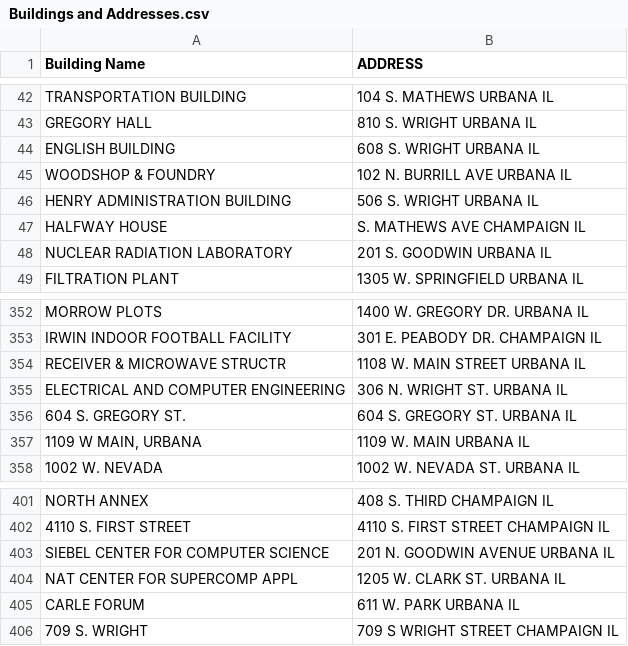
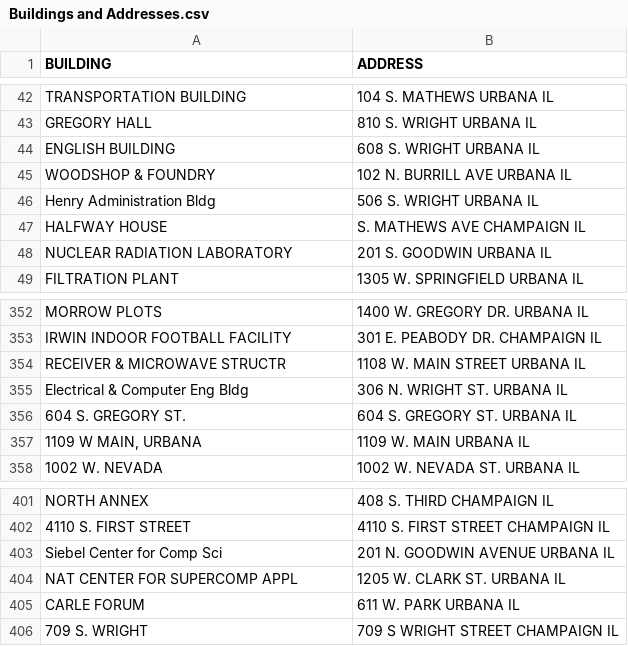
Before and after one commit to sravich2/ScheduleOptimizer, a CSV file: Buildings and Addresses.csv, drawn as a sheet; only a part is shown, gaps mark what is left out; the diff covers the shown part only; the diff names each change by its address in the sheet, - before the commit and + after, or states it on an @@ line.

```diff
--- a/Buildings and Addresses.csv
+++ b/Buildings and Addresses.csv
-A1: Building Name
+A1: BUILDING
-A46 (BUILDING): HENRY ADMINISTRATION BUILDING
+A46 (BUILDING): Henry Administration Bldg
-A355 (BUILDING): ELECTRICAL AND COMPUTER ENGINEERING
+A355 (BUILDING): Electrical & Computer Eng Bldg
-A403 (BUILDING): SIEBEL CENTER FOR COMPUTER SCIENCE
+A403 (BUILDING): Siebel Center for Comp Sci
```
Also changed, not shown: 28 removed rows and 1 edited cell elsewhere in this file, 8 other files.
